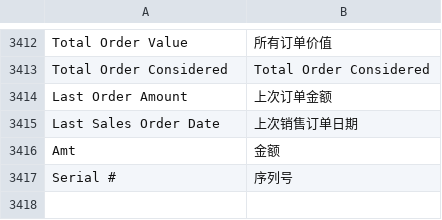
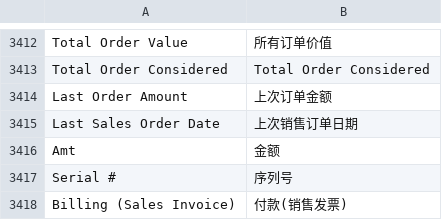
Before and after one commit to 81552433qqcom/EBChanges, a CSV file: apps/erpnext/erpnext/translations/zh-cn.csv, drawn as a sheet; only a part is shown, gaps mark what is left out; the diff names each change by its address in the sheet, - before the commit and + after, or states it on an @@ line.

```diff
--- a/apps/erpnext/erpnext/translations/zh-cn.csv
+++ b/apps/erpnext/erpnext/translations/zh-cn.csv
+row 3418: Billing (Sales Invoice) | 付款(销售发票)
```
Also changed, not shown: apps/frappe/frappe/translations/zh-cn.csv.
